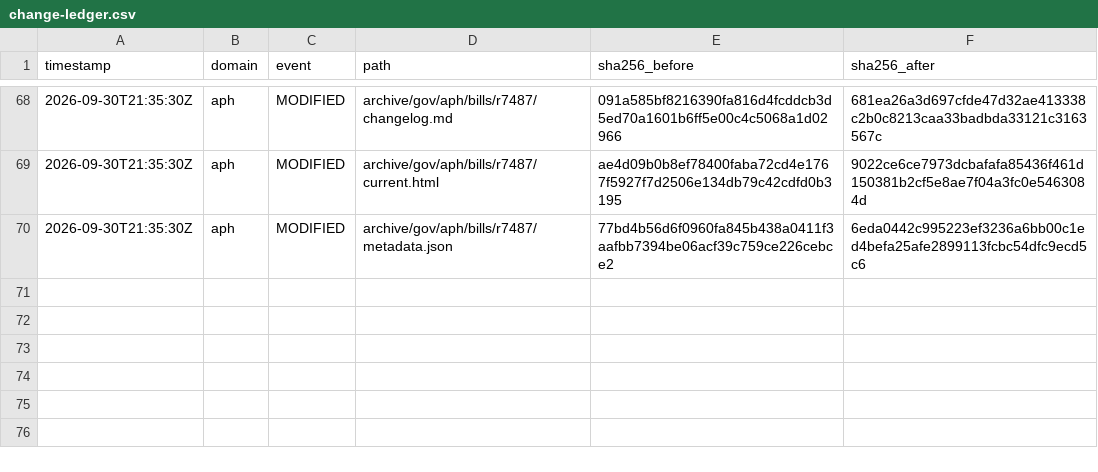
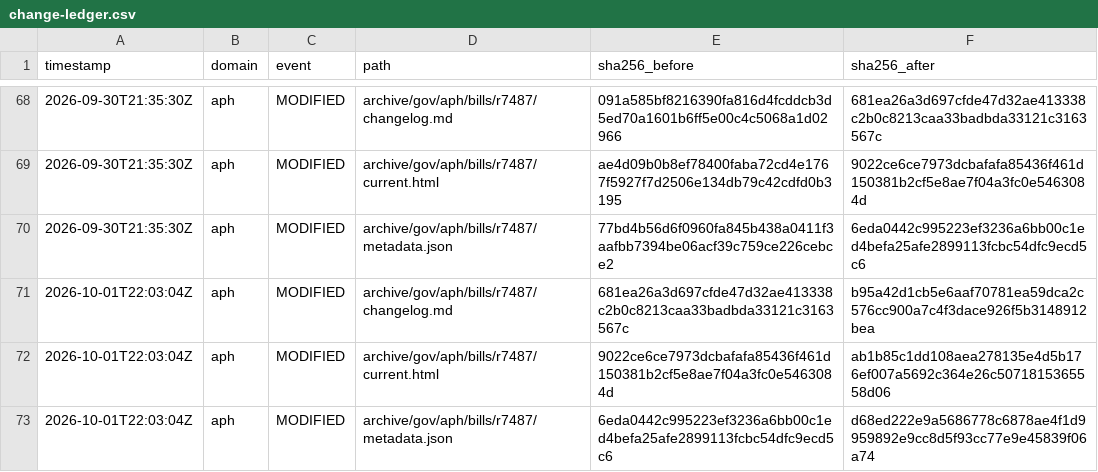
Before and after one commit to myNDISwiki/MyNDIS, a CSV file: archive/reports/aph/change-ledger.csv, drawn as a sheet; only a part is shown, gaps mark what is left out.

```diff
--- a/archive/reports/aph/change-ledger.csv
+++ b/archive/reports/aph/change-ledger.csv
@@ -70 +70,4 @@ timestamp,domain,event,path,sha256_before,sha256_after
 2026-09-30T21:35:30Z,aph,MODIFIED,archive/gov/aph/bills/r7487/metadata.json,77bd4b56d6f0960fa845b438a0411f3aafbb7394be06acf39c759ce226cebce2,6eda0442c995223ef3236a6bb00c1ed4befa25afe2899113fcbc54dfc9ecd5c6
+2026-10-01T22:03:04Z,aph,MODIFIED,archive/gov/aph/bills/r7487/changelog.md,681ea26a3d697cfde47d32ae413338c2b0c8213caa33badbda33121c3163567c,b95a42d1cb5e6aaf70781ea59dca2c576cc900a7c4f3dace926f5b3148912bea
+2026-10-01T22:03:04Z,aph,MODIFIED,archive/gov/aph/bills/r7487/current.html,9022ce6ce7973dcbafafa85436f461d150381b2cf5e8ae7f04a3fc0e5463084d,ab1b85c1dd108aea278135e4d5b176ef007a5692c364e26c5071815365558d06
+2026-10-01T22:03:04Z,aph,MODIFIED,archive/gov/aph/bills/r7487/metadata.json,6eda0442c995223ef3236a6bb00c1ed4befa25afe2899113fcbc54dfc9ecd5c6,d68ed222e9a5686778c6878ae4f1d9959892e9cc8d5f93cc77e9e45839f06a74
```
Also changed, not shown: archive/reports/engage-ndis/change-ledger.csv, archive/reports/ndia/change-ledger.csv, 43 other files.
